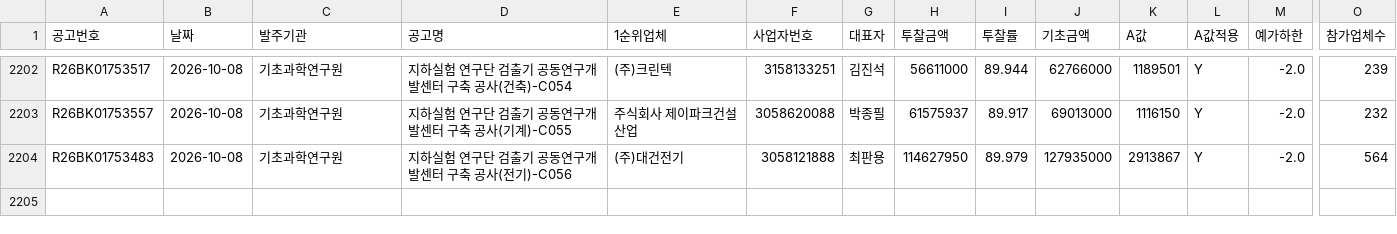
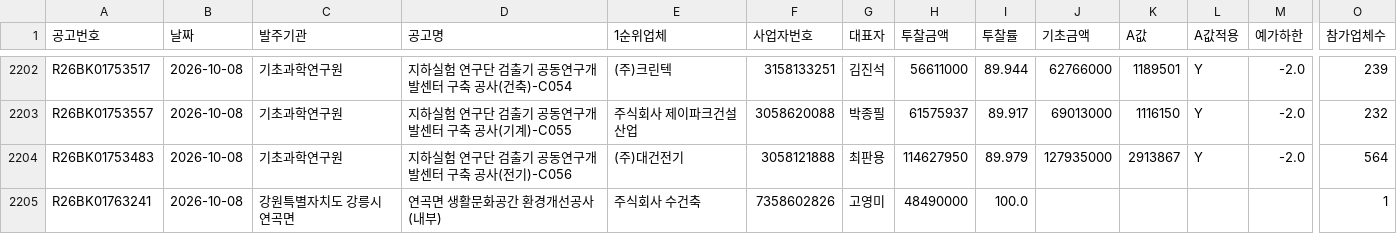
Before and after one commit to kimmyounghwan/K-conmap, a CSV file: data/extra_2026-10.csv, drawn as a sheet; only a part is shown, gaps mark what is left out; rows hold the shown columns only; the diff names each change by its address in the sheet, - before the commit and + after, or states it on an @@ line.

```diff
--- a/data/extra_2026-10.csv
+++ b/data/extra_2026-10.csv
+row 2205: R26BK01763241 | 2026-10-08 | 강원특별자치도 강릉시 연곡면 | 연곡면 생활문화공간 환경개선공사(내부) | 주식회사 수건축 | 7358602826 | 고영미 | 48490000 | 100.0 |  |  |  |  | 1
```
Also changed, not shown: 1 other file.
